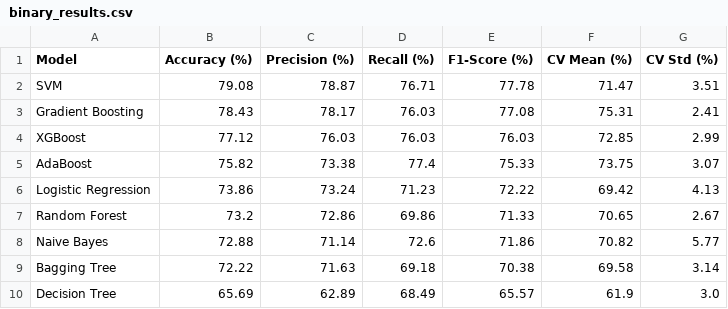
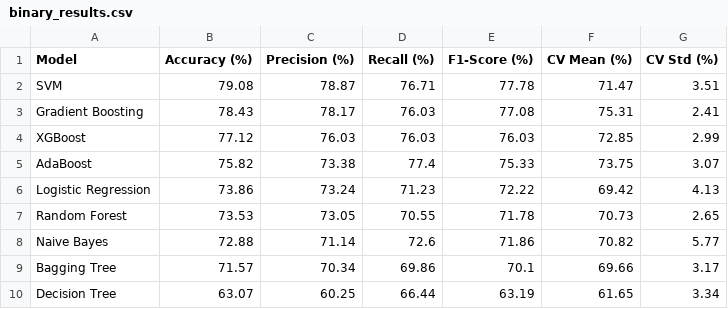
Before and after one commit to mozaddedalfeshani/cvd-risk-prediction-ai, a CSV file: ml-models/outputs/binary_results.csv, drawn as a sheet.

Commit message:
refactor: update model performance results and add SMOTE class distribution visualization script

```diff
--- a/ml-models/outputs/binary_results.csv
+++ b/ml-models/outputs/binary_results.csv
@@ -6,5 +6,5 @@ AdaBoost,75.82,73.38,77.4,75.33,73.75,3.07
 Logistic Regression,73.86,73.24,71.23,72.22,69.42,4.13
-Random Forest,73.2,72.86,69.86,71.33,70.65,2.67
+Random Forest,73.53,73.05,70.55,71.78,70.73,2.65
 Naive Bayes,72.88,71.14,72.6,71.86,70.82,5.77
-Bagging Tree,72.22,71.63,69.18,70.38,69.58,3.14
-Decision Tree,65.69,62.89,68.49,65.57,61.9,3.0
+Bagging Tree,71.57,70.34,69.86,70.1,69.66,3.17
+Decision Tree,63.07,60.25,66.44,63.19,61.65,3.34
```
Also changed, not shown: ml-models/outputs/multiclass_results.csv, ml-models/outputs/smote_binary_results.csv, 5 other files.
